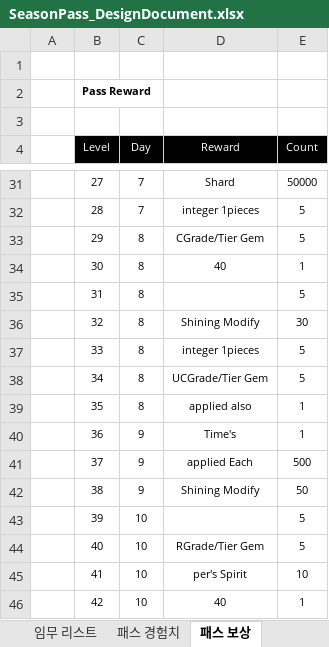
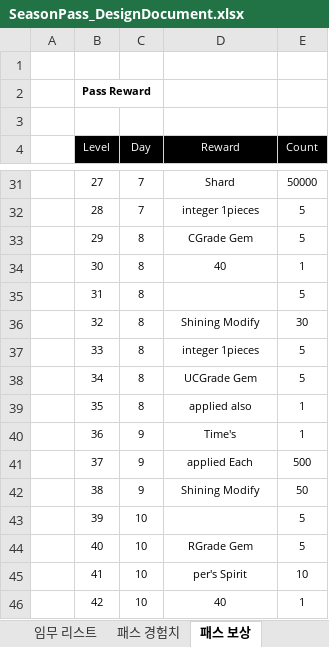
Before and after one commit to Atopos-Game/Portfolio, an Excel workbook: docs/SeasonPass_DesignDocument.xlsx, sheet 패스 보상, drawn as a sheet; only a part is shown, gaps mark what is left out; values as stored, in another font and other column widths than the file's, no borders; the diff names each change by its address in the sheet, - before the commit and + after, or states it on an @@ line.

```diff
--- a/docs/SeasonPass_DesignDocument.xlsx (sheet 패스 보상)
+++ b/docs/SeasonPass_DesignDocument.xlsx (sheet 패스 보상)
-D33 (Reward): CGrade/Tier Gem
+D33 (Reward): CGrade Gem
-D38 (Reward): UCGrade/Tier Gem
+D38 (Reward): UCGrade Gem
-D44 (Reward): RGrade/Tier Gem
+D44 (Reward): RGrade Gem
```
Also changed, not shown: sheet 임무 리스트, sheet Season_Pass, docs/ExplorationMissions_DesignDocument.xlsx, docs/QuestGuide_DesignDocument.xlsx.
